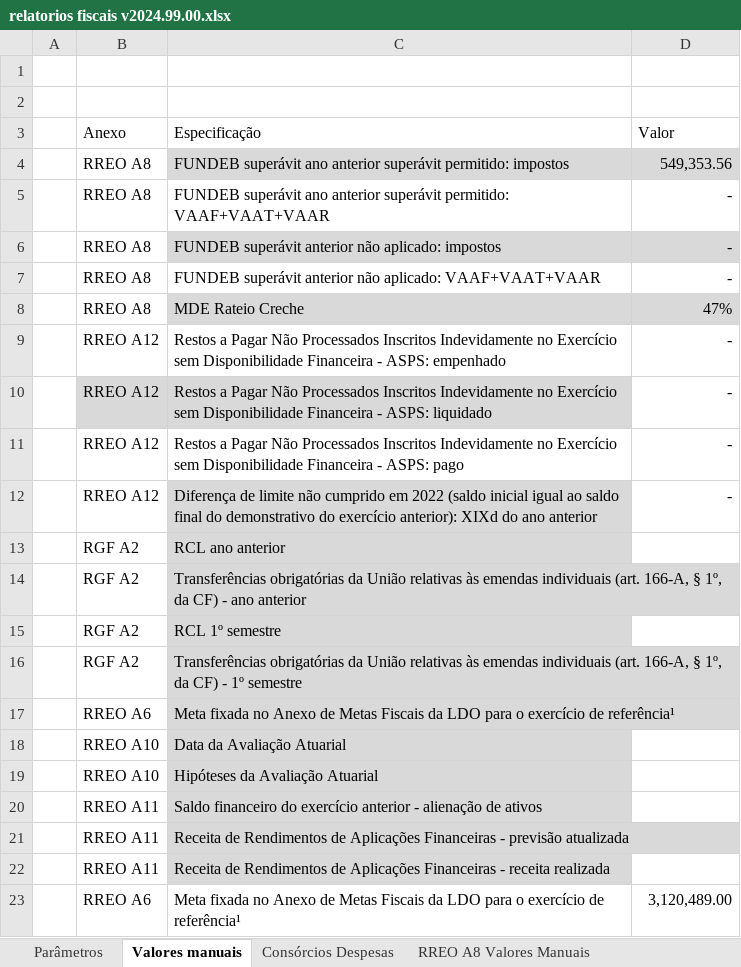
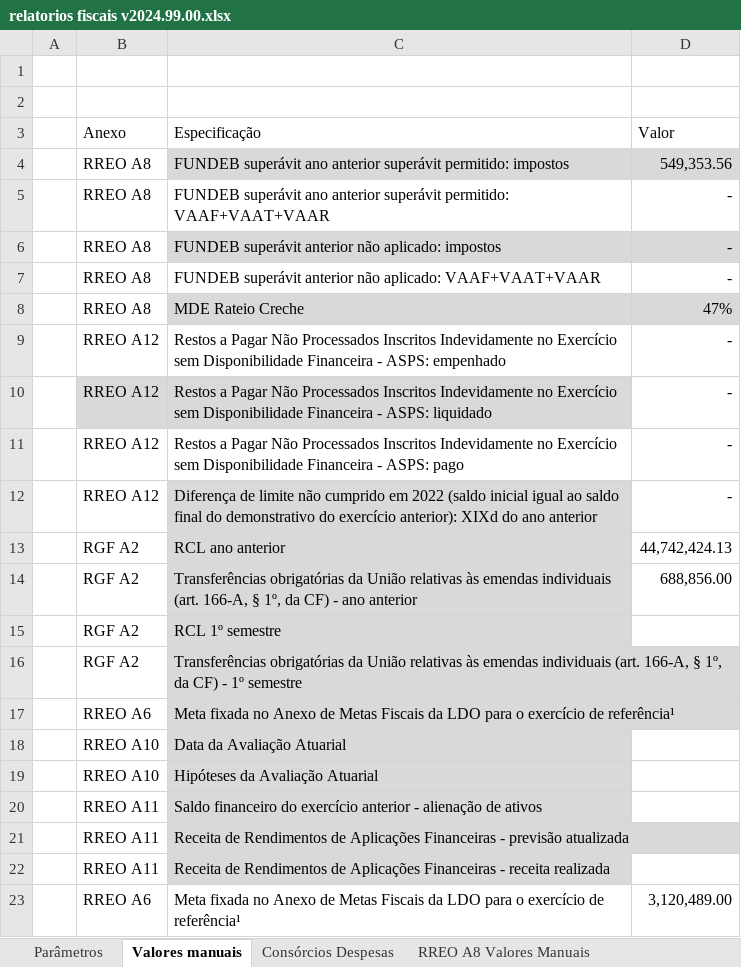
Before and after one commit to everton3x/rptgen, an Excel workbook: tpl/relatorios fiscais v2024.99.00.xlsx, sheet Valores manuais, drawn as a sheet; values as stored, in another font and other column widths than the file's, no borders; table styles not drawn; the diff names each change by its address in the sheet, - before the commit and + after, or states it on an @@ line.

```diff
--- a/tpl/relatorios fiscais v2024.99.00.xlsx (sheet Valores manuais)
+++ b/tpl/relatorios fiscais v2024.99.00.xlsx (sheet Valores manuais)
-D13: (empty)
+D13: 44,742,424.13
-D14: (empty)
+D14: 688,856.00
```
Also changed, not shown: sheet Consórcios Despesas, sheet RREO A8, sheet RGF A3, sheet RGF A2, sheet RGF A1 Exec Terceirização, sheet RGF A6 Leg 2 Sem, 28 more sheets, auxiliar/consorcios.xlsx, 2 other files.
